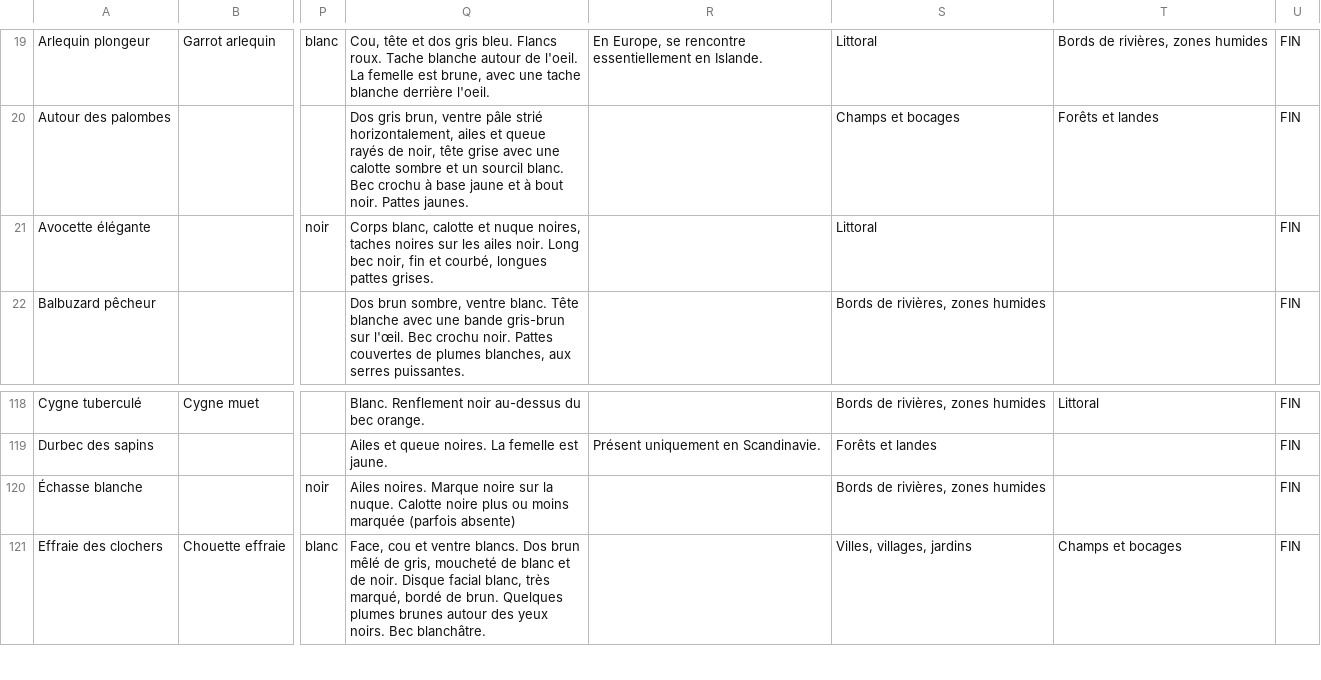
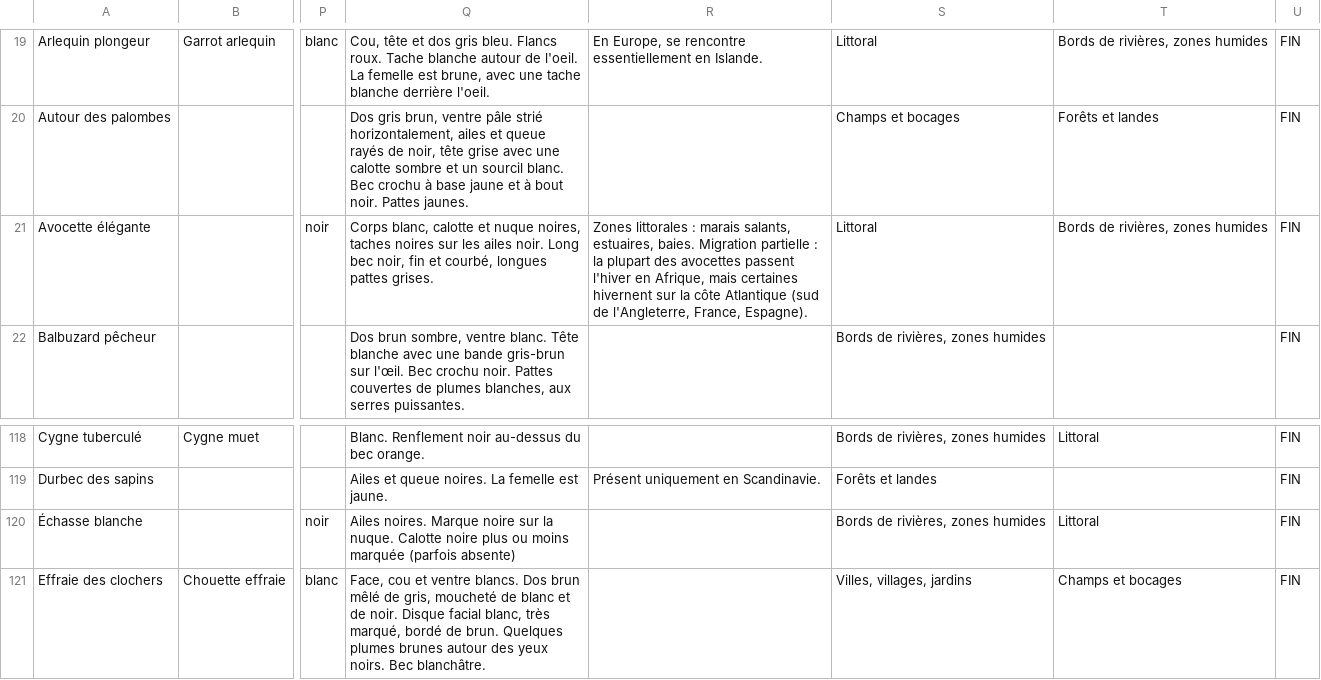
Before and after one commit to giletvin/ornidroid, a CSV file: ornidroid_database/oiseaux_europe_avibase_ss_rares.csv, drawn as a sheet; only a part is shown, gaps mark what is left out; the diff names each change by its address in the sheet, - before the commit and + after, or states it on an @@ line.

Commit message:
* qques corrections dans la base de données (avocettes et échasses)

```diff
--- a/ornidroid_database/oiseaux_europe_avibase_ss_rares.csv
+++ b/ornidroid_database/oiseaux_europe_avibase_ss_rares.csv
-R21: (empty)
+R21: Zones littorales : marais salants, estuaires, baies. Migration partielle : la plupart des avocettes passent l'hiver en Afrique, mais certaines hivernent sur la côte Atlantique (sud de l'Angleterre, France, Espagne).
-T21: (empty)
+T21: Bords de rivières, zones humides
-T120: (empty)
+T120: Littoral
```
Also changed, not shown: 4 other files.
